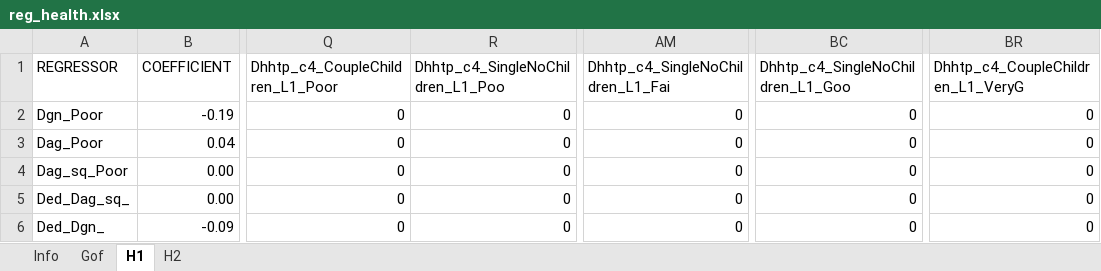
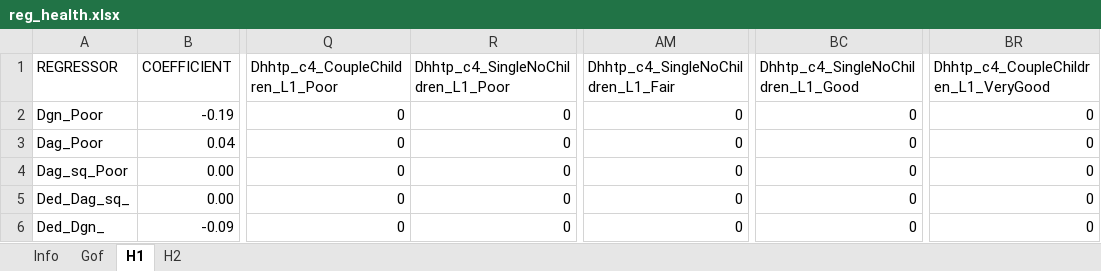
Before and after one commit to centreformicrosimulation/SimPathsEU, an Excel workbook: input_processing/clean_excel_files_PL/reg_health.xlsx, sheet H1, drawn as a sheet; only a part is shown, gaps mark what is left out; values as stored, in another font and other column widths than the file's, no borders; the diff names each change by its address in the sheet, - before the commit and + after, or states it on an @@ line.

```diff
--- a/input_processing/clean_excel_files_PL/reg_health.xlsx (sheet H1)
+++ b/input_processing/clean_excel_files_PL/reg_health.xlsx (sheet H1)
-R1: Dhhtp_c4_SingleNoChildren_L1_Poo
+R1: Dhhtp_c4_SingleNoChildren_L1_Poor
-AM1: Dhhtp_c4_SingleNoChildren_L1_Fai
+AM1: Dhhtp_c4_SingleNoChildren_L1_Fair
-BC1: Dhhtp_c4_SingleNoChildren_L1_Goo
+BC1: Dhhtp_c4_SingleNoChildren_L1_Good
-BR1: Dhhtp_c4_CoupleChildren_L1_VeryG
+BR1: Dhhtp_c4_CoupleChildren_L1_VeryGood
```
Also changed, not shown: sheet H2, input/PL/reg_education.xlsx, input/PL/reg_fertility.xlsx, 36 other files.
